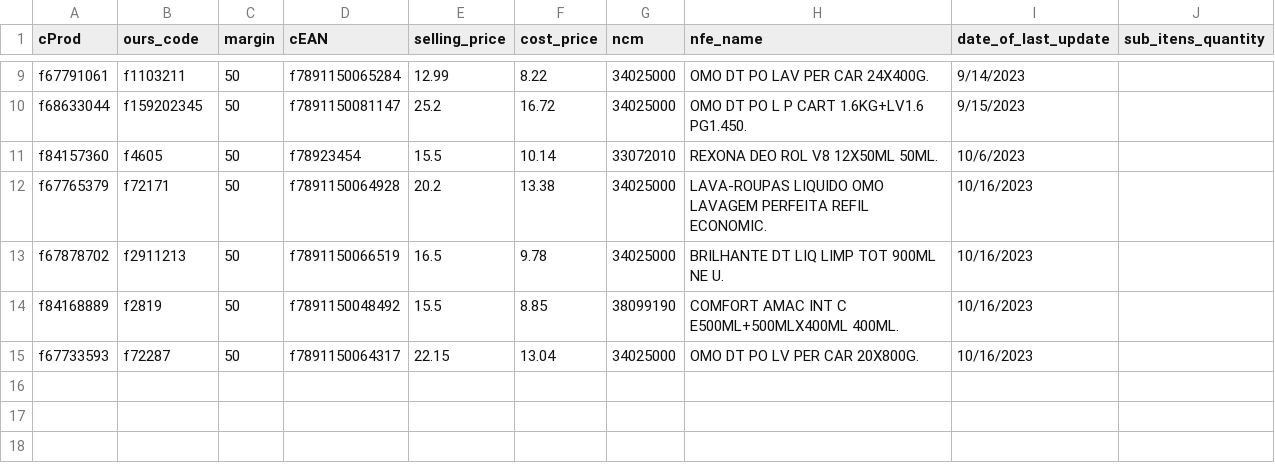
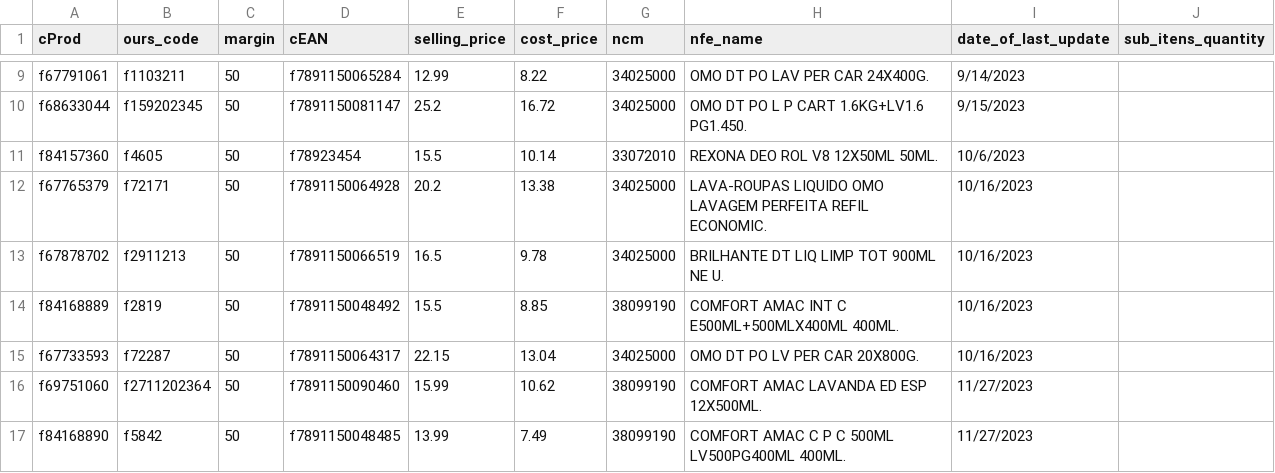
Before and after one commit to I3run01/bot-update-price-python, a CSV file: database/E-UB COMERCIO LTDA.csv, drawn as a sheet; only a part is shown, gaps mark what is left out.

```diff
--- a/database/E-UB COMERCIO LTDA.csv
+++ b/database/E-UB COMERCIO LTDA.csv
@@ -15 +15,3 @@ f84168889,f2819,50,f7891150048492,15.5,8.85,38099190,COMFORT AMAC INT C E500ML+5
 f67733593,f72287,50,f7891150064317,22.15,13.04,34025000,OMO DT PO LV PER CAR 20X800G.,10/16/2023,
+f69751060,f2711202364,50,f7891150090460,15.99,10.62,38099190,COMFORT AMAC LAVANDA ED ESP 12X500ML.,11/27/2023,
+f84168890,f5842,50,f7891150048485,13.99,7.49,38099190,COMFORT AMAC C P C 500ML LV500PG400ML 400ML.,11/27/2023,
```
Also changed, not shown: database/SPAL INDUSTRIA BRASILEIRA DE BEBIDAS SA.csv, 2 other files.
